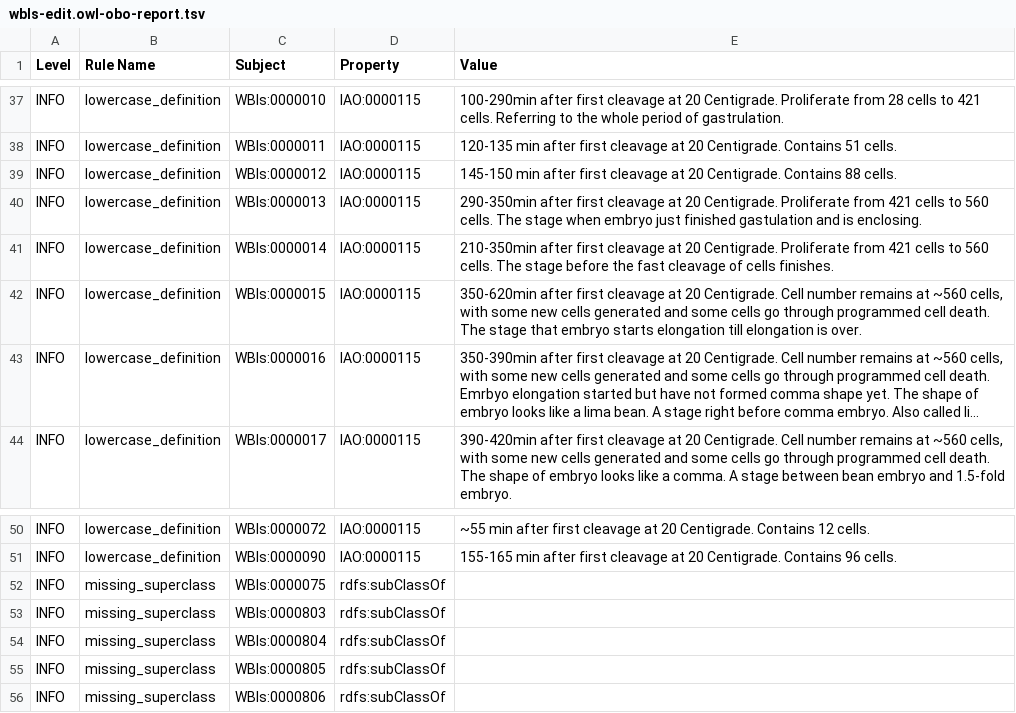
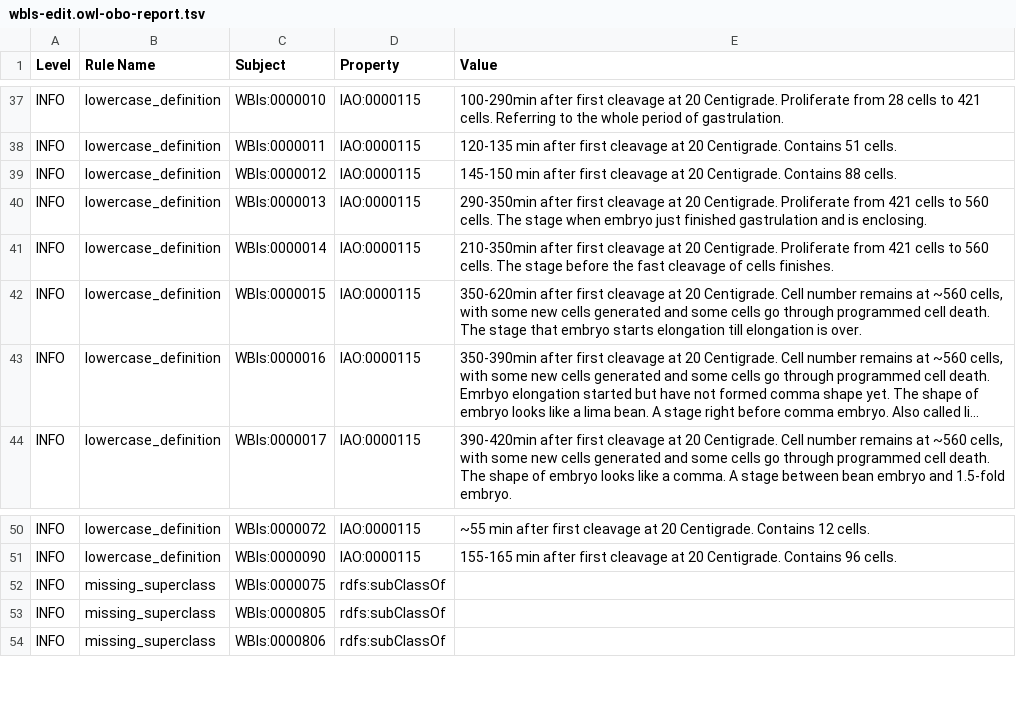
Before and after one commit to obophenotype/c-elegans-development-ontology, a TSV file: reports/wbls-edit.owl-obo-report.tsv, drawn as a sheet; only a part is shown, gaps mark what is left out; long unchanged cells end in ….

```diff
--- a/reports/wbls-edit.owl-obo-report.tsv
+++ b/reports/wbls-edit.owl-obo-report.tsv
@@ -39,3 +39,3 @@ INFO	lowercase_definition	WBls:0000011	IAO:0000115	120-135 min after first cleav
 INFO	lowercase_definition	WBls:0000012	IAO:0000115	145-150 min after first cleavage at 20 Centigrade. Contains 88 cells.	
-INFO	lowercase_definition	WBls:0000013	IAO:0000115	290-350min after first cleavage at 20 Centigrade. Proliferate from 421 cells to 560 cells. The stage when embryo just finished gastulation and is enclosing.	
+INFO	lowercase_definition	WBls:0000013	IAO:0000115	290-350min after first cleavage at 20 Centigrade. Proliferate from 421 cells to 560 cells. The stage when embryo just finished gastrulation and is enclosing.	
 INFO	lowercase_definition	WBls:0000014	IAO:0000115	210-350min after first cleavage at 20 Centigrade. Proliferate from 421 cells to 560 cells. The stage before the fast cleavage of cells finishes.	
@@ -52,4 +52,2 @@ INFO	lowercase_definition	WBls:0000090	IAO:0000115	155-165 min after first cleav
 INFO	missing_superclass	WBls:0000075	rdfs:subClassOf		
-INFO	missing_superclass	WBls:0000803	rdfs:subClassOf		
-INFO	missing_superclass	WBls:0000804	rdfs:subClassOf		
 INFO	missing_superclass	WBls:0000805	rdfs:subClassOf		
```
Also changed, not shown: src/ontology/reports/wbls-edit.owl-obo-report.tsv, 30 other files.
